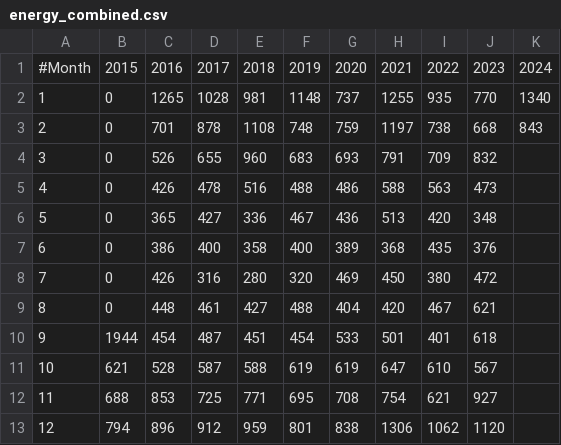
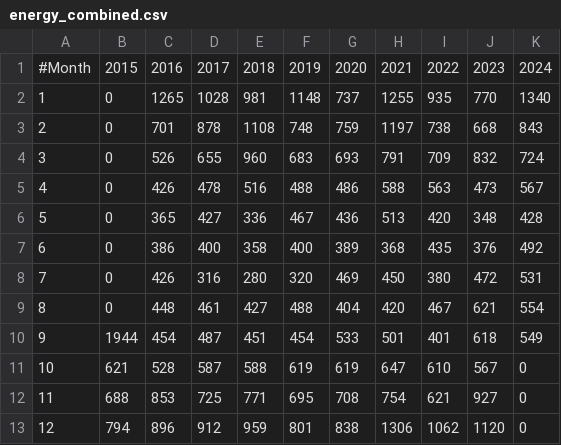
Before and after one commit to fredrikbondesson/fredrikbondesson.github.io, a CSV file: data/energy_combined.csv, drawn as a sheet.

```diff
--- a/data/energy_combined.csv
+++ b/data/energy_combined.csv
@@ -3,11 +3,11 @@
 2,        0,701,878,1108,748,759,1197,738,668,843
-3,        0,526,655,960,683,693,791,709,832
-4,        0,426,478,516,488,486,588,563,473
-5,        0,365,427,336,467,436,513,420,348
-6,        0,386,400,358,400,389,368,435,376
-7,        0,426,316,280,320,469,450,380,472
-8,        0,448,461,427,488,404,420,467,621
-9,        1944,454,487,451,454,533,501,401,618
-10,       621,528,587,588,619,619,647,610,567
-11,       688,853,725,771,695,708,754,621,927
-12,       794,896,912,959,801,838,1306,1062,1120
+3,        0,526,655,960,683,693,791,709,832,724
+4,        0,426,478,516,488,486,588,563,473,567
+5,        0,365,427,336,467,436,513,420,348,428
+6,        0,386,400,358,400,389,368,435,376,492
+7,        0,426,316,280,320,469,450,380,472,531
+8,        0,448,461,427,488,404,420,467,621,554
+9,        1944,454,487,451,454,533,501,401,618,549
+10,       621,528,587,588,619,619,647,610,567,0
+11,       688,853,725,771,695,708,754,621,927,0
+12,       794,896,912,959,801,838,1306,1062,1120,0
```
Also changed, not shown: data/energy.csv, data/energy_cost.csv, 23 other files.
